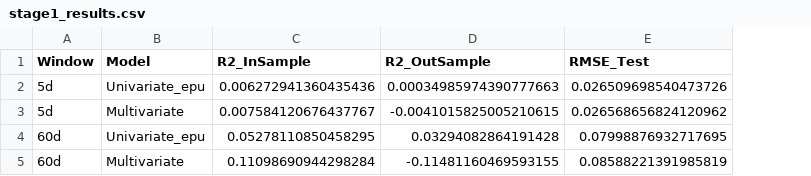
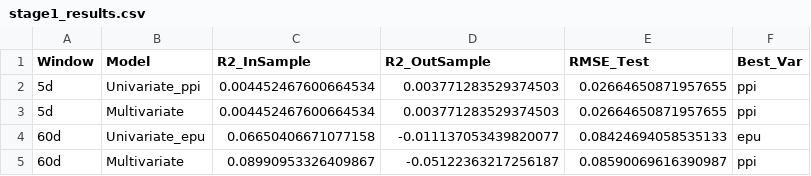
Before and after one commit to 1376524890/bigdata_fin, a CSV file: experiment_results/stage1_results.csv, drawn as a sheet; the diff names each change by its address in the sheet, - before the commit and + after, or states it on an @@ line.

```diff
--- a/experiment_results/stage1_results.csv
+++ b/experiment_results/stage1_results.csv
+column F (Best_Var), rows 2-5: ppi | ppi | epu | ppi
-B2 (Model): Univariate_epu
+B2 (Model): Univariate_ppi
-C2 (R2_InSample): 0.006272941360435436
+C2 (R2_InSample): 0.004452467600664534
-D2 (R2_OutSample): 0.00034985974390777663
+D2 (R2_OutSample): 0.003771283529374503
-E2 (RMSE_Test): 0.026509698540473726
+E2 (RMSE_Test): 0.02664650871957655
-C3 (R2_InSample): 0.007584120676437767
+C3 (R2_InSample): 0.004452467600664534
-D3 (R2_OutSample): -0.0041015825005210615
+D3 (R2_OutSample): 0.003771283529374503
-E3 (RMSE_Test): 0.026568656824120962
+E3 (RMSE_Test): 0.02664650871957655
-C4 (R2_InSample): 0.05278110850458295
+C4 (R2_InSample): 0.06650406671077158
-D4 (R2_OutSample): 0.03294082864191428
+D4 (R2_OutSample): -0.011137053439820077
-E4 (RMSE_Test): 0.07998876932717695
+E4 (RMSE_Test): 0.08424694058535133
-C5 (R2_InSample): 0.11098690944298284
+C5 (R2_InSample): 0.08990953326409867
-D5 (R2_OutSample): -0.11481160469593155
+D5 (R2_OutSample): -0.05122363217256187
-E5 (RMSE_Test): 0.08588221391985819
+E5 (RMSE_Test): 0.08590069616390987
```
Also changed, not shown: experiment_results/stage2_results.csv, 39 other files.
